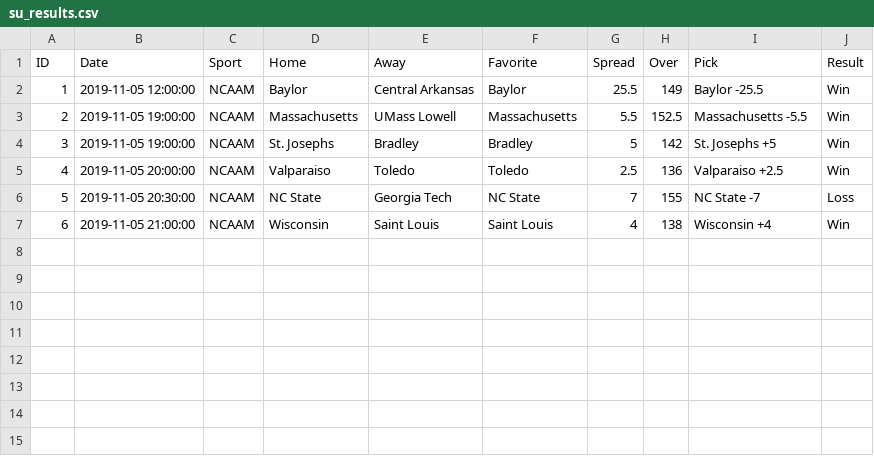
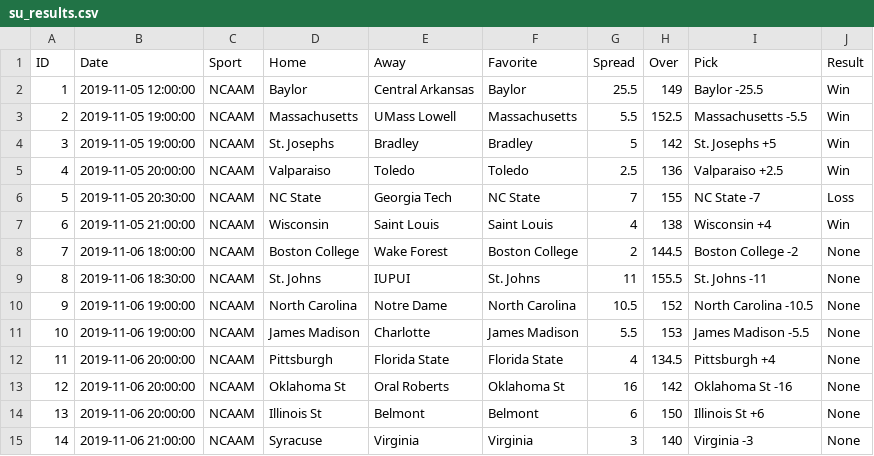
Before and after one commit to awohlford/Razors-Edge, a CSV file: su_results.csv, drawn as a sheet.

Commit message:
Update su_results.csv

```diff
--- a/su_results.csv
+++ b/su_results.csv
@@ -7 +7,9 @@ ID, Date, Sport, Home, Away, Favorite, Spread, Over, Pick, Result
 6, 2019-11-05 21:00:00, NCAAM, Wisconsin, Saint Louis, Saint Louis, 4, 138, Wisconsin +4, Win
+7, 2019-11-06 18:00:00, NCAAM, Boston College, Wake Forest, Boston College, 2, 144.5, Boston College -2, None
+8, 2019-11-06 18:30:00, NCAAM, St. Johns, IUPUI, St. Johns, 11, 155.5, St. Johns -11, None
+9, 2019-11-06 19:00:00, NCAAM, North Carolina, Notre Dame, North Carolina, 10.5, 152, North Carolina -10.5, None
+10, 2019-11-06 19:00:00, NCAAM, James Madison, Charlotte, James Madison, 5.5, 153, James Madison -5.5, None
+11, 2019-11-06 20:00:00, NCAAM, Pittsburgh, Florida State, Florida State, 4, 134.5, Pittsburgh +4, None
+12, 2019-11-06 20:00:00, NCAAM, Oklahoma St, Oral Roberts, Oklahoma St, 16, 142, Oklahoma St -16, None
+13, 2019-11-06 20:00:00, NCAAM, Illinois St, Belmont, Belmont, 6, 150, Illinois St +6, None
+14, 2019-11-06 21:00:00, NCAAM, Syracuse, Virginia, Virginia, 3, 140, Virginia -3, None
```
